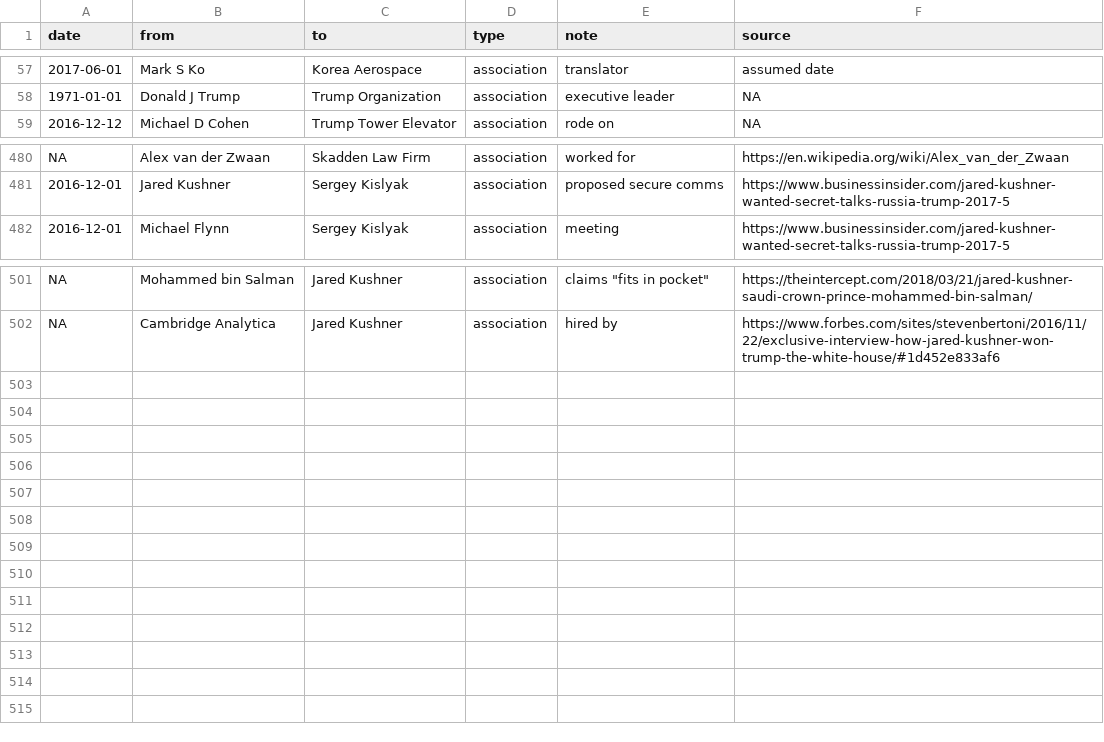
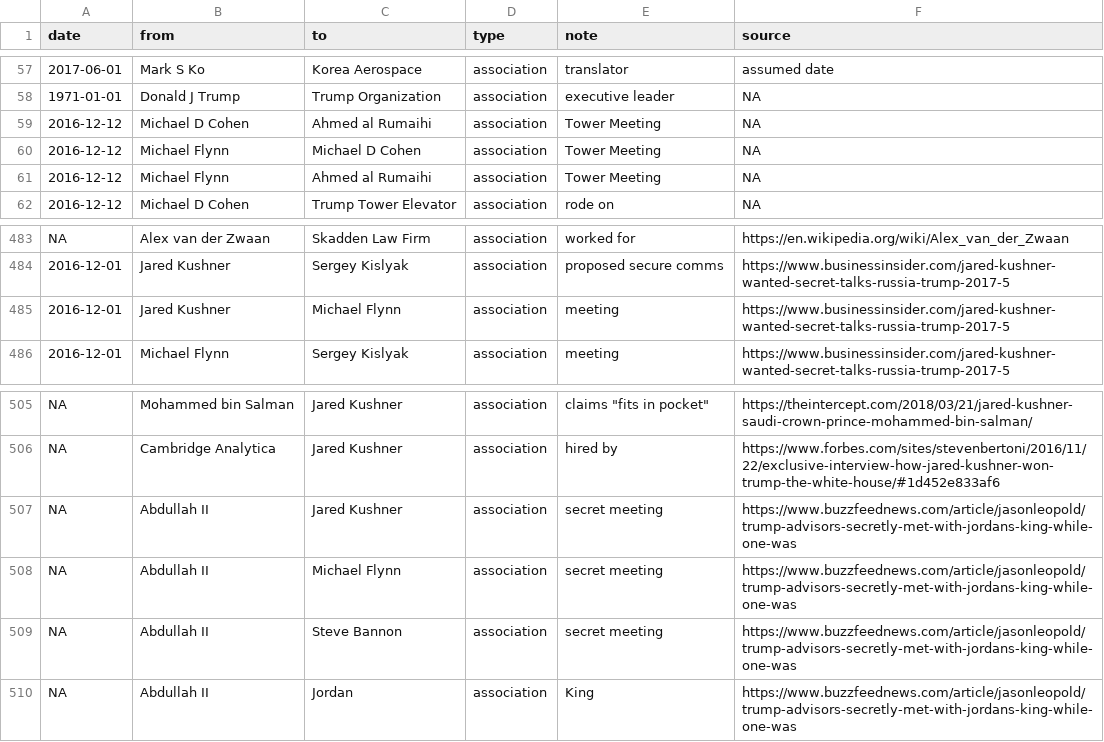
Before and after one commit to schnee/tangled, a CSV file: data/tangled.csv, drawn as a sheet; only a part is shown, gaps mark what is left out.

```diff
--- a/data/tangled.csv
+++ b/data/tangled.csv
@@ -58,2 +58,5 @@ date,from,to,type,note,source
 1971-01-01,Donald J Trump,Trump Organization,association,executive leader,NA
+2016-12-12,Michael D Cohen,Ahmed al Rumaihi,association,Tower Meeting,NA
+2016-12-12,Michael Flynn,Michael D Cohen,association,Tower Meeting,NA
+2016-12-12,Michael Flynn,Ahmed al Rumaihi,association,Tower Meeting,NA
 2016-12-12,Michael D Cohen,Trump Tower Elevator,association,rode on,NA
@@ -481,2 +484,3 @@ NA,Alex van der Zwaan,Skadden Law Firm,association,worked for,https://en.wikiped
 2016-12-01,Jared Kushner,Sergey Kislyak,association,proposed secure comms,https://www.businessinsider.com/jared-kushner-wanted-secret-talks-russia-trump-2017-5
+2016-12-01,Jared Kushner,Michael Flynn,association,meeting,https://www.businessinsider.com/jared-kushner-wanted-secret-talks-russia-trump-2017-5
 2016-12-01,Michael Flynn,Sergey Kislyak,association,meeting,https://www.businessinsider.com/jared-kushner-wanted-secret-talks-russia-trump-2017-5
@@ -502 +506,5 @@ NA,Mohammed bin Salman,Jared Kushner,association,"claims ""fits in pocket""",htt
 NA,Cambridge Analytica,Jared Kushner,association,hired by,https://www.forbes.com/sites/stevenbertoni/2016/11/22/exclusive-interview-how-jared-kushner-won-trump-the-white-house/#1d452e833af6
+NA,Abdullah II,Jared Kushner,association,secret meeting,https://www.buzzfeednews.com/article/jasonleopold/trump-advisors-secretly-met-with-jordans-king-while-one-was
+NA,Abdullah II,Michael Flynn,association,secret meeting,https://www.buzzfeednews.com/article/jasonleopold/trump-advisors-secretly-met-with-jordans-king-while-one-was
+NA,Abdullah II,Steve Bannon,association,secret meeting,https://www.buzzfeednews.com/article/jasonleopold/trump-advisors-secretly-met-with-jordans-king-while-one-was
+NA,Abdullah II,Jordan,association,King,https://www.buzzfeednews.com/article/jasonleopold/trump-advisors-secretly-met-with-jordans-king-while-one-was
```
Also changed, not shown: 3 other files.
